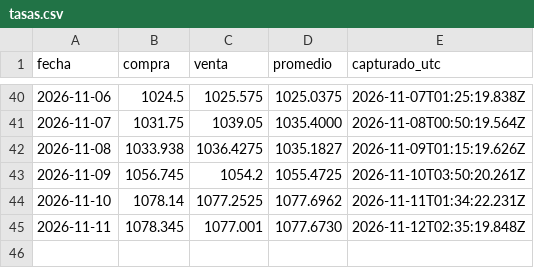
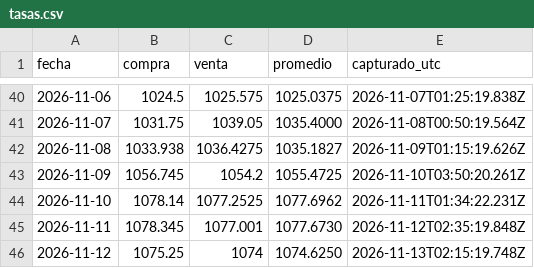
Before and after one commit to supermel1969/tasas, a CSV file: tasas.csv, drawn as a sheet; only a part is shown, gaps mark what is left out; the diff names each change by its address in the sheet, - before the commit and + after, or states it on an @@ line.

```diff
--- a/tasas.csv
+++ b/tasas.csv
+row 46: 2026-11-12 | 1075.25 | 1074 | 1074.6250 | 2026-11-13T02:15:19.748Z
```
